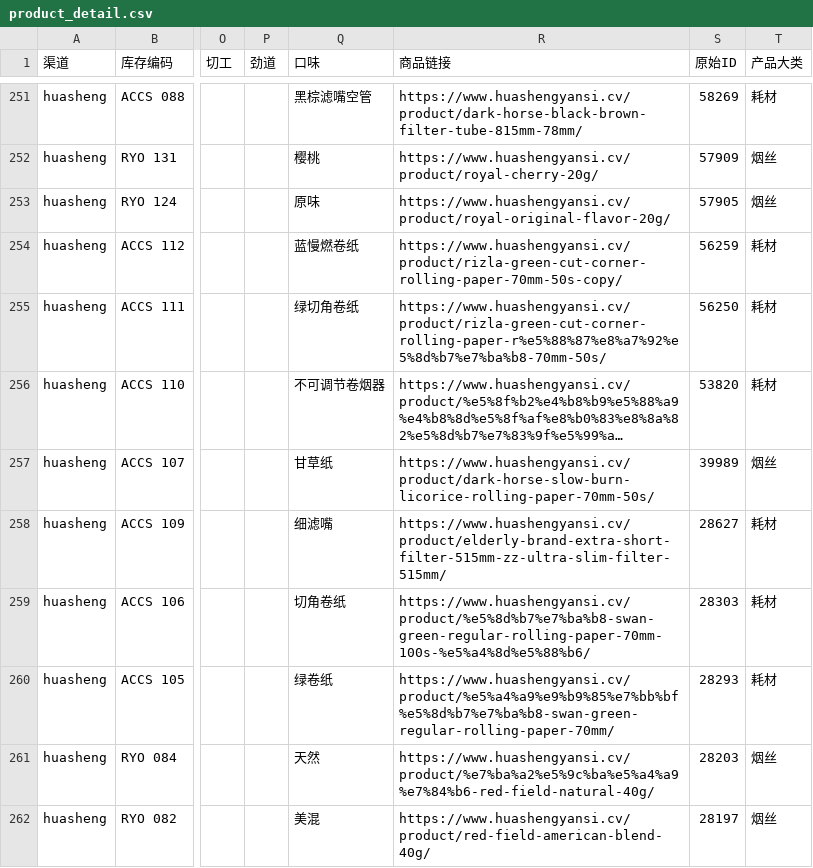
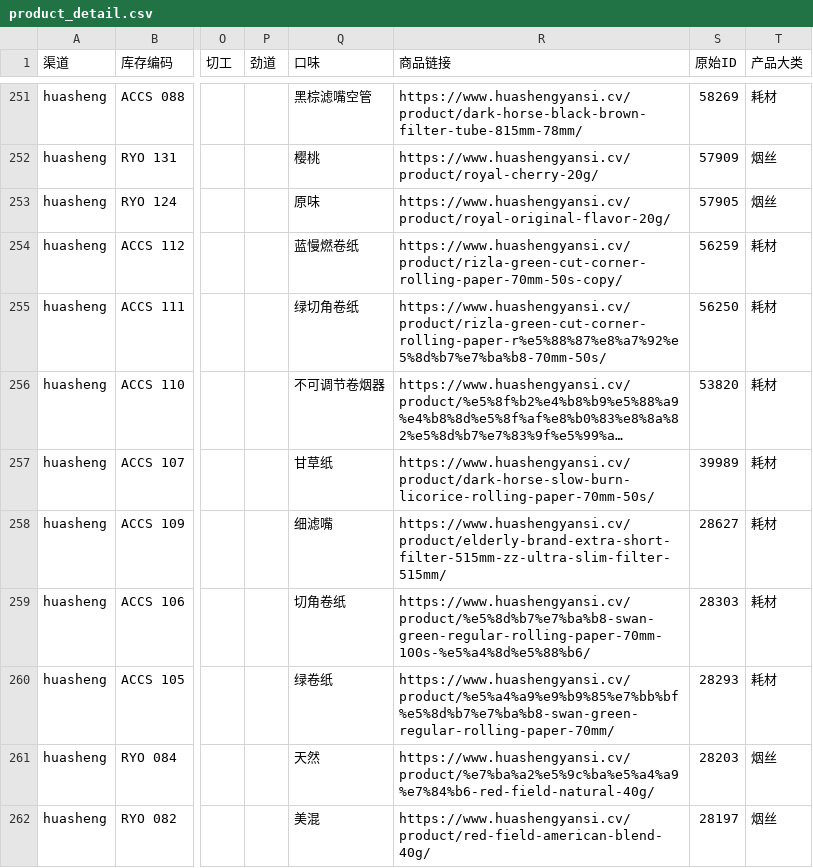
Before and after one commit to lxy1553/cigarettes_scraper, a CSV file: data/dwd/product_detail.csv, drawn as a sheet; only a part is shown, gaps mark what is left out; long unchanged cells end in …; the diff names each change by its address in the sheet, - before the commit and + after, or states it on an @@ line.

```diff
--- a/data/dwd/product_detail.csv
+++ b/data/dwd/product_detail.csv
-T257 (产品大类): 烟丝
+T257 (产品大类): 耗材
```
Also changed, not shown: data/dws/price_by_brand.csv, data/dws/price_by_type.csv, 6 other files.
